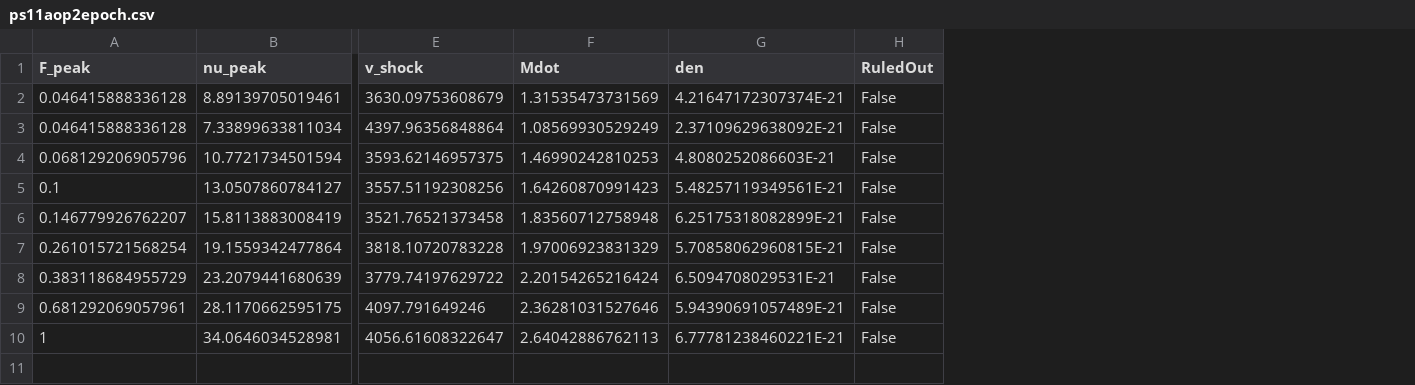
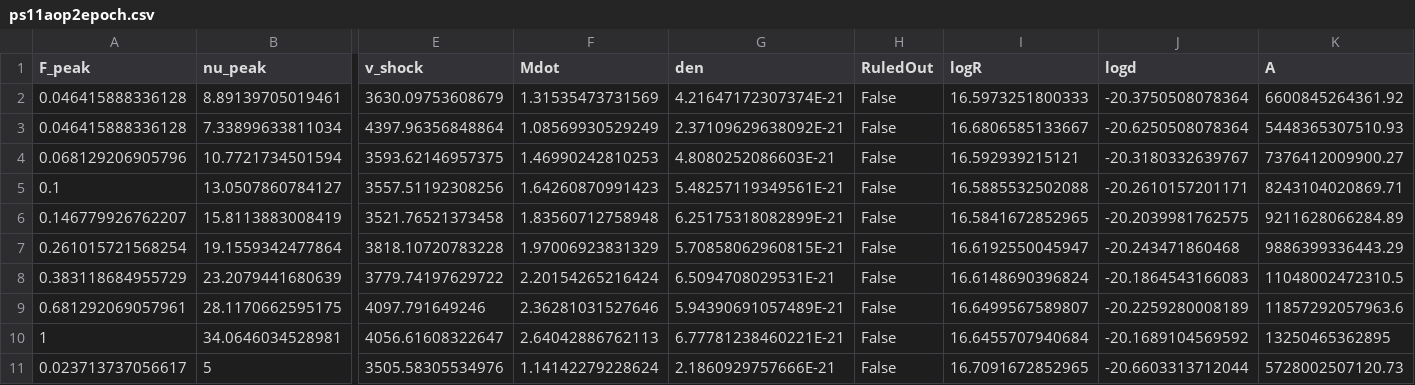
Before and after one commit to ibikadaeze/ast1501, a CSV file: ps11aop2epoch.csv, drawn as a sheet; only a part is shown, gaps mark what is left out; rows hold the shown columns only; the diff names each change by its address in the sheet, - before the commit and + after, or states it on an @@ line.

Commit message:
Add files via upload

```diff
--- a/ps11aop2epoch.csv
+++ b/ps11aop2epoch.csv
+column I (logR), rows 2-10: 16.5973251800333 | 16.6806585133667 | 16.592939215121 | 16.5885532502088 | 16.5841672852965 | 16.6192550045947 | 16.6148690396824 | 16.6499567589807 | 16.6455707940684
+column J (logd), rows 2-10: -20.3750508078364 | -20.6250508078364 | -20.3180332639767 | -20.2610157201171 | -20.2039981762575 | -20.243471860468 | -20.1864543166083 | -20.2259280008189 | -20.1689104569592
+column K (A), rows 2-10: 6600845264361.92 | 5448365307510.93 | 7376412009900.27 | 8243104020869.71 | 9211628066284.89 | 9886399336443.29 | 11048002472310.5 | 11857292057963.6 | 13250465362895
+row 11: 0.023713737056617 | 5 | 3505.58305534976 | 1.14142279228624 | 2.1860929757666E-21 | False | 16.7091672852965 | -20.6603313712044 | 5728002507120.73
```
